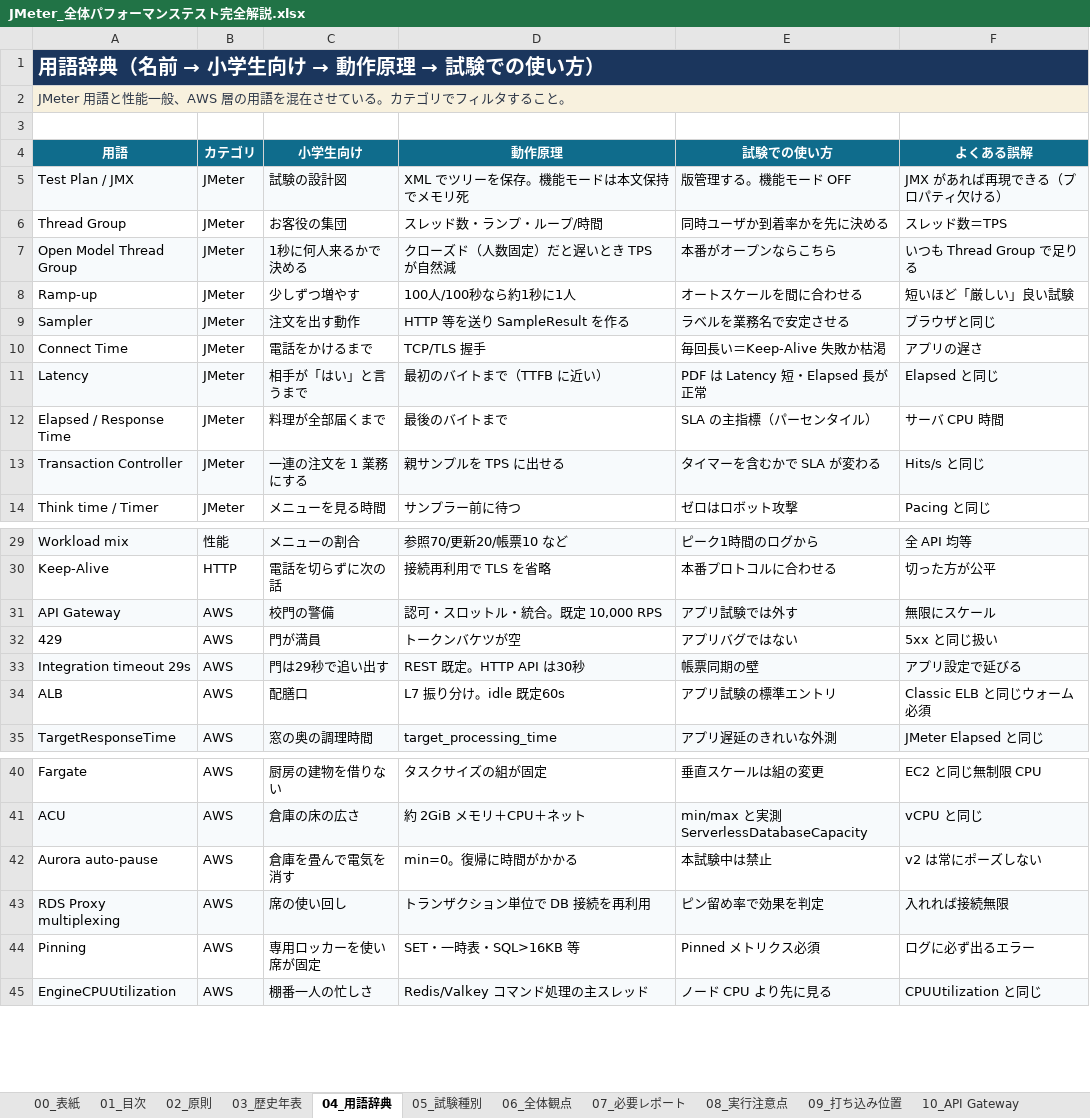
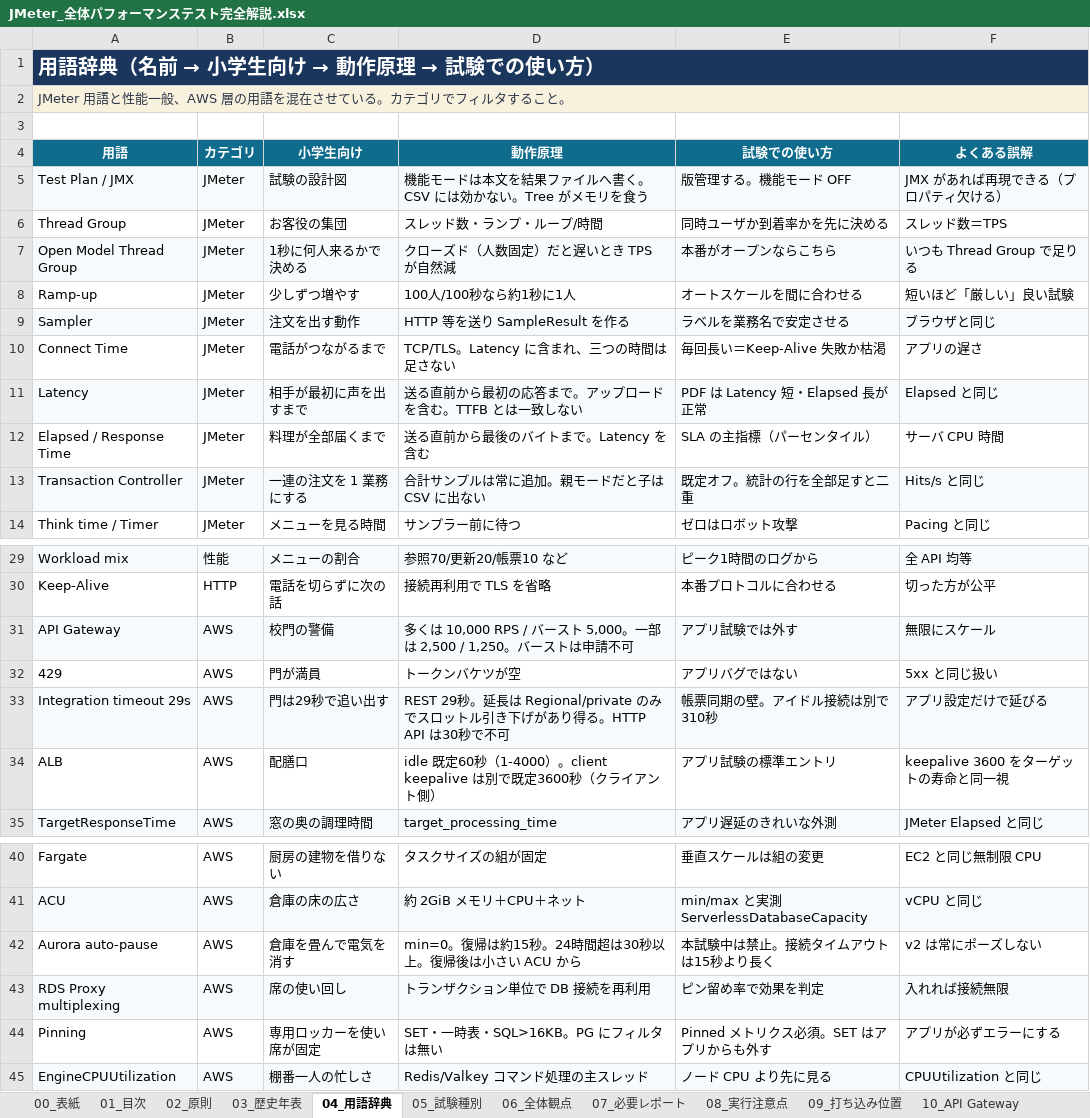
Before and after one commit to ProjectRubyRing/JMeter_Performance_Test_Grok, an Excel workbook: docs/JMeter_全体パフォーマンステスト完全解説.xlsx, sheet 04_用語辞典, drawn as a sheet; only a part is shown, gaps mark what is left out; values as stored, in another font and other column widths than the file's, no borders; the diff covers the shown part only; the diff names each change by its address in the sheet, - before the commit and + after, or states it on an @@ line.

```diff
--- a/docs/JMeter_全体パフォーマンステスト完全解説.xlsx (sheet 04_用語辞典)
+++ b/docs/JMeter_全体パフォーマンステスト完全解説.xlsx (sheet 04_用語辞典)
-D5 (動作原理): XML でツリーを保存。機能モードは本文保持でメモリ死
+D5 (動作原理): 機能モードは本文を結果ファイルへ書く。CSV には効かない。Tree がメモリを食う
-C10 (小学生向け): 電話をかけるまで
+C10 (小学生向け): 電話がつながるまで
-D10 (動作原理): TCP/TLS 握手
+D10 (動作原理): TCP/TLS。Latency に含まれ、三つの時間は足さない
-C11 (小学生向け): 相手が「はい」と言うまで
+C11 (小学生向け): 相手が最初に声を出すまで
-D11 (動作原理): 最初のバイトまで（TTFB に近い）
+D11 (動作原理): 送る直前から最初の応答まで。アップロードを含む。TTFB とは一致しない
-D12 (動作原理): 最後のバイトまで
+D12 (動作原理): 送る直前から最後のバイトまで。Latency を含む
-D13 (動作原理): 親サンプルを TPS に出せる
+D13 (動作原理): 合計サンプルは常に追加。親モードだと子は CSV に出ない
-E13 (試験での使い方): タイマーを含むかで SLA が変わる
+E13 (試験での使い方): 既定オフ。統計の行を全部足すと二重
-D31 (動作原理): 認可・スロットル・統合。既定 10,000 RPS
+D31 (動作原理): 多くは 10,000 RPS / バースト 5,000。一部は 2,500 / 1,250。バーストは申請不可
-D33 (動作原理): REST 既定。HTTP API は30秒
+D33 (動作原理): REST 29秒。延長は Regional/private のみでスロットル引き下げがあり得る。HTTP API は30秒で不可
-E33 (試験での使い方): 帳票同期の壁
+E33 (試験での使い方): 帳票同期の壁。アイドル接続は別で310秒
-F33 (よくある誤解): アプリ設定で延びる
+F33 (よくある誤解): アプリ設定だけで延びる
-D34 (動作原理): L7 振り分け。idle 既定60s
+D34 (動作原理): idle 既定60秒（1-4000）。client keepalive は別で既定3600秒（クライアント側）
-F34 (よくある誤解): Classic ELB と同じウォーム必須
+F34 (よくある誤解): keepalive 3600 をターゲットの寿命と同一視
-D42 (動作原理): min=0。復帰に時間がかかる
+D42 (動作原理): min=0。復帰は約15秒。24時間超は30秒以上。復帰後は小さい ACU から
-E42 (試験での使い方): 本試験中は禁止
+E42 (試験での使い方): 本試験中は禁止。接続タイムアウトは15秒より長く
-D44 (動作原理): SET・一時表・SQL>16KB 等
+D44 (動作原理): SET・一時表・SQL>16KB。PG にフィルタは無い
-E44 (試験での使い方): Pinned メトリクス必須
+E44 (試験での使い方): Pinned メトリクス必須。SET はアプリからも外す
-F44 (よくある誤解): ログに必ず出るエラー
+F44 (よくある誤解): アプリが必ずエラーにする
```
Also changed, not shown: 4 edited cells elsewhere in this sheet, sheet 08_実行注意点, sheet 23_参考情報, sheet 12_ECSタスク単位, sheet 11_ALB, sheet 10_API Gateway, sheet 14_RDS_Proxy, 7 more sheets, 2 other files.
